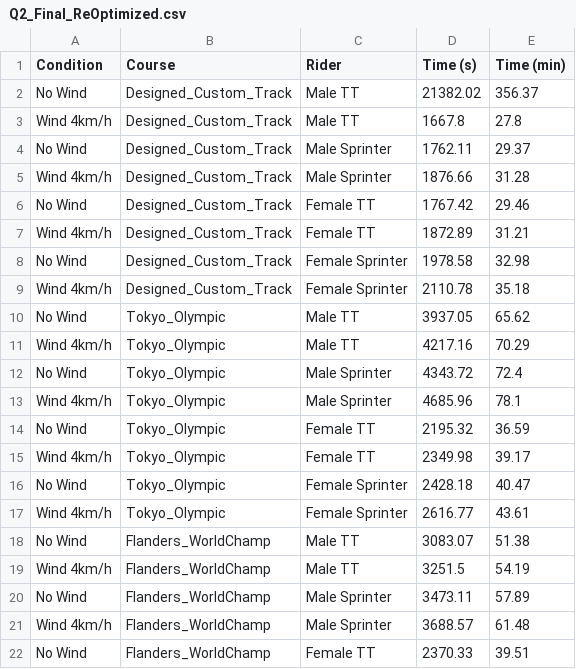
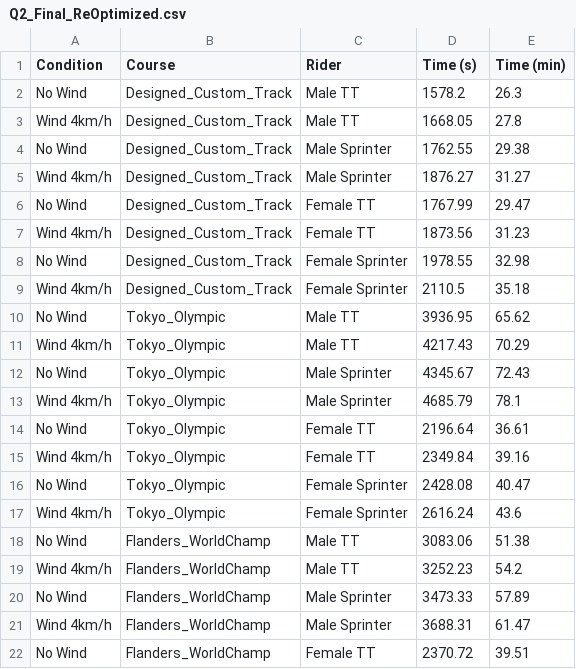
Before and after one commit to 2024080911015/train, a CSV file: data/Q2_Final_ReOptimized.csv, drawn as a sheet; only a part is shown; the diff covers the shown part only.

```diff
--- a/data/Q2_Final_ReOptimized.csv
+++ b/data/Q2_Final_ReOptimized.csv
@@ -1,22 +1,22 @@
 Condition,Course,Rider,Time (s),Time (min)
-No Wind,Designed_Custom_Track,Male TT,21382.02,356.37
-Wind 4km/h,Designed_Custom_Track,Male TT,1667.8,27.8
-No Wind,Designed_Custom_Track,Male Sprinter,1762.11,29.37
-Wind 4km/h,Designed_Custom_Track,Male Sprinter,1876.66,31.28
-No Wind,Designed_Custom_Track,Female TT,1767.42,29.46
-Wind 4km/h,Designed_Custom_Track,Female TT,1872.89,31.21
-No Wind,Designed_Custom_Track,Female Sprinter,1978.58,32.98
-Wind 4km/h,Designed_Custom_Track,Female Sprinter,2110.78,35.18
-No Wind,Tokyo_Olympic,Male TT,3937.05,65.62
-Wind 4km/h,Tokyo_Olympic,Male TT,4217.16,70.29
-No Wind,Tokyo_Olympic,Male Sprinter,4343.72,72.4
-Wind 4km/h,Tokyo_Olympic,Male Sprinter,4685.96,78.1
-No Wind,Tokyo_Olympic,Female TT,2195.32,36.59
-Wind 4km/h,Tokyo_Olympic,Female TT,2349.98,39.17
-No Wind,Tokyo_Olympic,Female Sprinter,2428.18,40.47
-Wind 4km/h,Tokyo_Olympic,Female Sprinter,2616.77,43.61
-No Wind,Flanders_WorldChamp,Male TT,3083.07,51.38
-Wind 4km/h,Flanders_WorldChamp,Male TT,3251.5,54.19
-No Wind,Flanders_WorldChamp,Male Sprinter,3473.11,57.89
-Wind 4km/h,Flanders_WorldChamp,Male Sprinter,3688.57,61.48
-No Wind,Flanders_WorldChamp,Female TT,2370.33,39.51
+No Wind,Designed_Custom_Track,Male TT,1578.2,26.3
+Wind 4km/h,Designed_Custom_Track,Male TT,1668.05,27.8
+No Wind,Designed_Custom_Track,Male Sprinter,1762.55,29.38
+Wind 4km/h,Designed_Custom_Track,Male Sprinter,1876.27,31.27
+No Wind,Designed_Custom_Track,Female TT,1767.99,29.47
+Wind 4km/h,Designed_Custom_Track,Female TT,1873.56,31.23
+No Wind,Designed_Custom_Track,Female Sprinter,1978.55,32.98
+Wind 4km/h,Designed_Custom_Track,Female Sprinter,2110.5,35.18
+No Wind,Tokyo_Olympic,Male TT,3936.95,65.62
+Wind 4km/h,Tokyo_Olympic,Male TT,4217.43,70.29
+No Wind,Tokyo_Olympic,Male Sprinter,4345.67,72.43
+Wind 4km/h,Tokyo_Olympic,Male Sprinter,4685.79,78.1
+No Wind,Tokyo_Olympic,Female TT,2196.64,36.61
+Wind 4km/h,Tokyo_Olympic,Female TT,2349.84,39.16
+No Wind,Tokyo_Olympic,Female Sprinter,2428.08,40.47
+Wind 4km/h,Tokyo_Olympic,Female Sprinter,2616.24,43.6
+No Wind,Flanders_WorldChamp,Male TT,3083.06,51.38
+Wind 4km/h,Flanders_WorldChamp,Male TT,3252.23,54.2
+No Wind,Flanders_WorldChamp,Male Sprinter,3473.33,57.89
+Wind 4km/h,Flanders_WorldChamp,Male Sprinter,3688.31,61.47
+No Wind,Flanders_WorldChamp,Female TT,2370.72,39.51
```
Also changed, not shown: 6 edited cells elsewhere in this file, 6 other files.
